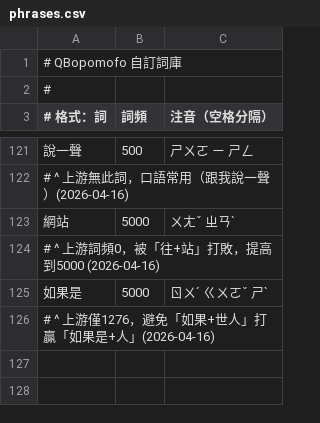
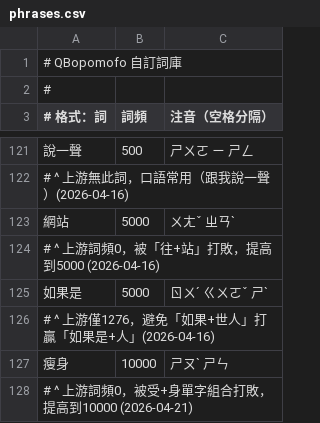
Before and after one commit to tonyq-org/QBopomofo, a CSV file: data-provider/custom-data/phrases.csv, drawn as a sheet; only a part is shown, gaps mark what is left out; the diff names each change by its address in the sheet, - before the commit and + after, or states it on an @@ line.

```diff
--- a/data-provider/custom-data/phrases.csv
+++ b/data-provider/custom-data/phrases.csv
+row 127: 瘦身 | 10000 | ㄕㄡˋ ㄕㄣ
+row 128: # ^ 上游詞頻0，被受+身單字組合打敗，提高到10000 (2026-04-21)
```
Also changed, not shown: 9 other files.
